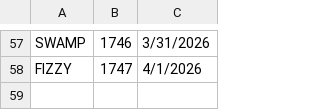
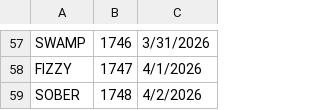
Before and after one commit to 8080Games/WordleMatch, a CSV file: wwwroot/used-words.csv, drawn as a sheet; only a part is shown, gaps mark what is left out; the diff names each change by its address in the sheet, - before the commit and + after, or states it on an @@ line.

```diff
--- a/wwwroot/used-words.csv
+++ b/wwwroot/used-words.csv
+row 59: SOBER | 1748 | 4/2/2026
```
Also changed, not shown: wwwroot/historical-words.csv, 1 other file.
